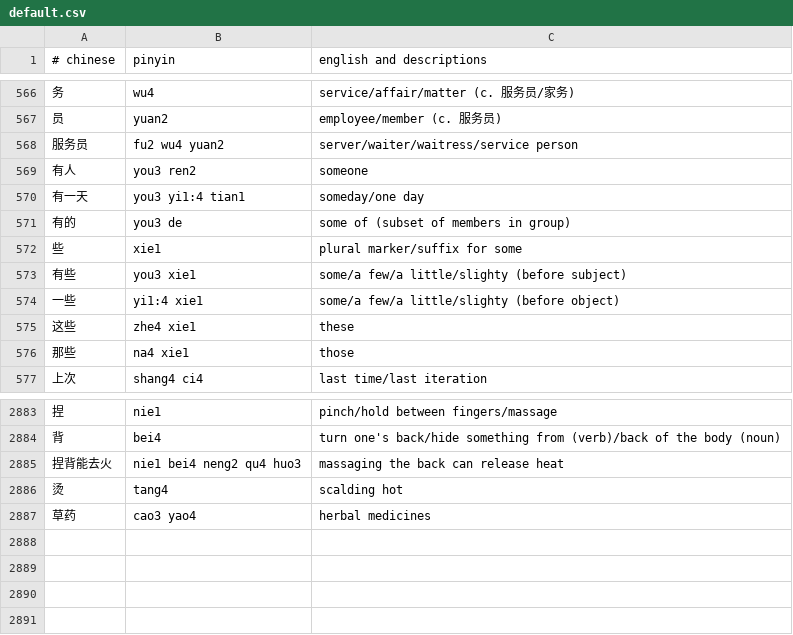
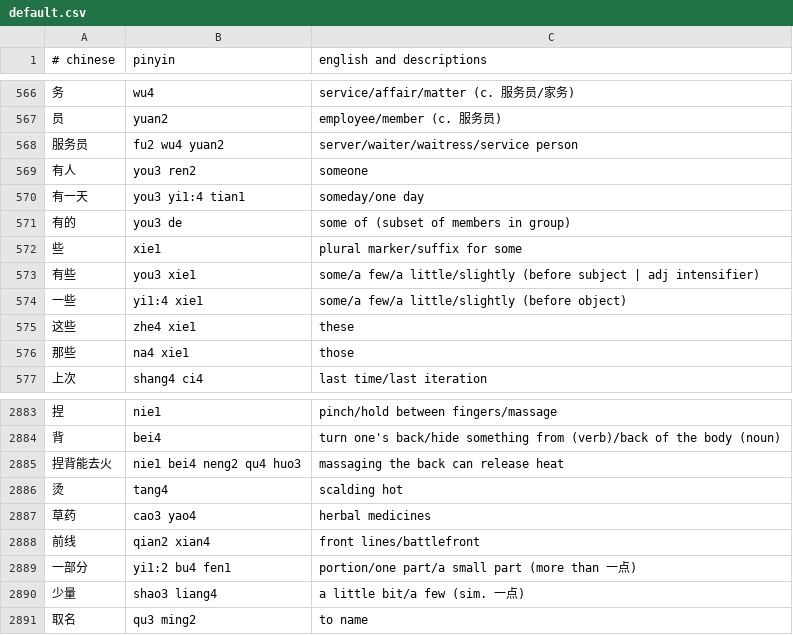
Before and after one commit to nickrusso42518/zhong, a CSV file: inputs/default.csv, drawn as a sheet; only a part is shown, gaps mark what is left out.

Commit message:
words [ci skip]

```diff
--- a/inputs/default.csv
+++ b/inputs/default.csv
@@ -572,4 +572,4 @@
 些,xie1,plural marker/suffix for some
-有些,you3 xie1,some/a few/a little/slighty (before subject)
-一些,yi1:4 xie1,some/a few/a little/slighty (before object)
+有些,you3 xie1,some/a few/a little/slightly (before subject | adj intensifier)
+一些,yi1:4 xie1,some/a few/a little/slightly (before object)
 这些,zhe4 xie1,these
@@ -2887 +2887,5 @@
 草药,cao3 yao4,herbal medicines
+前线,qian2 xian4,front lines/battlefront
+一部分,yi1:2 bu4 fen1,portion/one part/a small part (more than 一点)
+少量,shao3 liang4,a little bit/a few (sim. 一点)
+取名,qu3 ming2,to name
```
